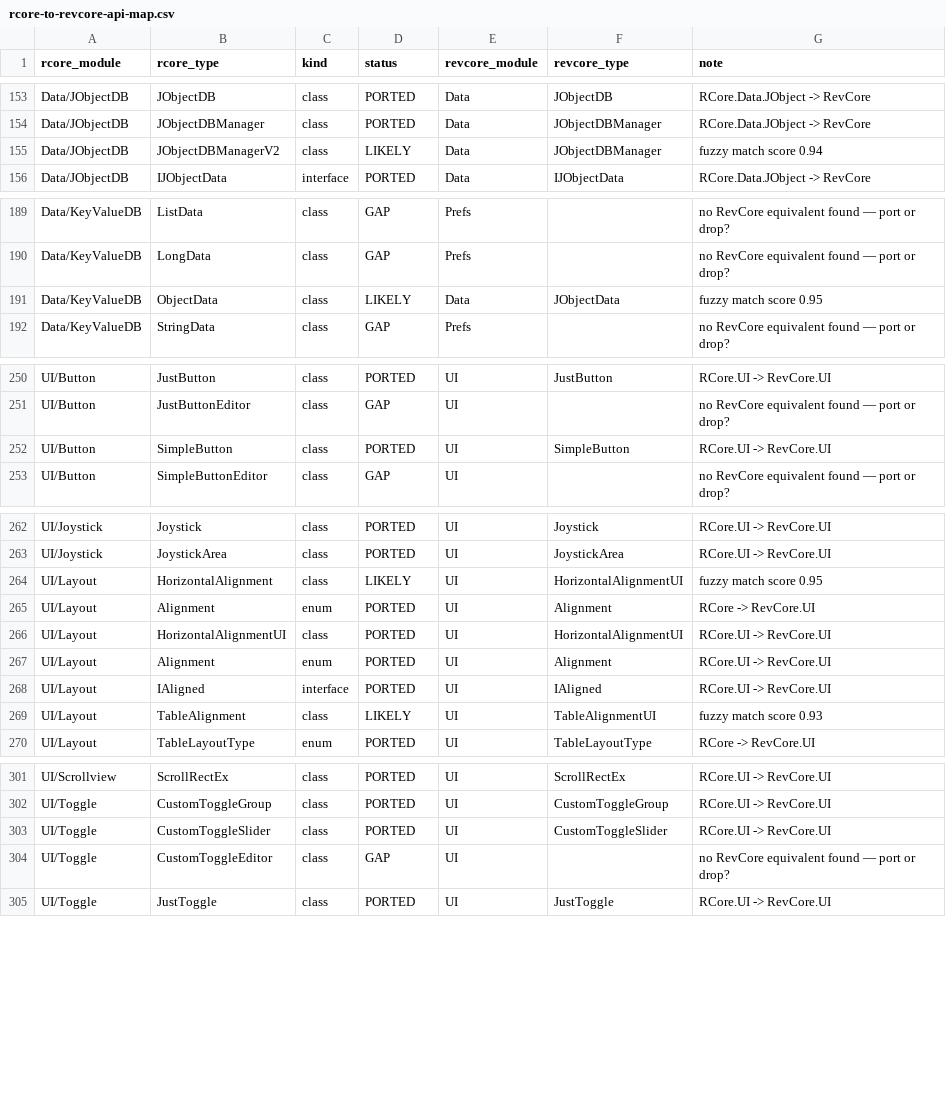
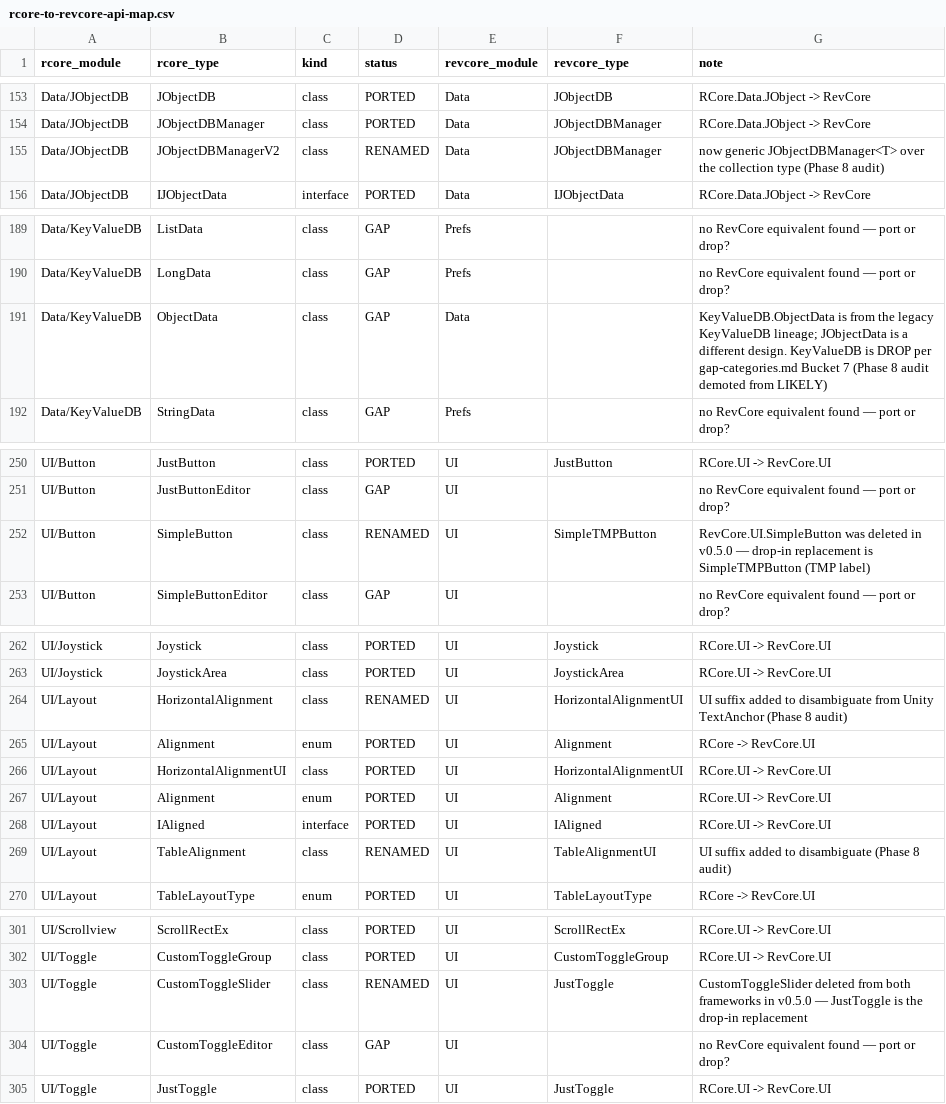
Before and after one commit to hnb-rabear/RCore, a CSV file: docs/migration/rcore-to-revcore-api-map.csv, drawn as a sheet; only a part is shown, gaps mark what is left out; the diff covers the shown part only.

Commit message:
docs(migration): Phase 8 — consumer migration plan + GAP categorisation
Three new documents under docs/migration/ form the consumer-facing
migration set:

- README.md — entry point. States the policy (RCore is still in
  production, do not migrate on a whim) and indexes the rest.

- PLAN.md — the step-by-step playbook a consumer follows once they
  have decided to migrate. Covers prerequisites, inventory step,
  module-by-module order (Foundation first, UI last), mechanical
  rename batch, GAP triage, save-file compatibility (refers to the
  Phase 7.2 decision to use JObjectModel.OnPostLoad rather than a
  versioned envelope), validation, rollback. Closes with a sketch
  of a future automated migration tool — out of scope for Phase 8.

- gap-categories.md — the 259 GAP types grouped into ~14 buckets
  with a default action (PORT / REPLACE / DROP / DEFER) per bucket
  and a rationale per group. About 140 default to DROP, ~40 to
  REPLACE, ~70 to DEFER. Zero default to PORT — the pre-1.0
  surface is feature-complete for the maintainer's intended scope;
  PORTs only happen on consumer-driven feedback.

The rcore-to-revcore-api-map (.md + .csv) is also audited:

- 16 LIKELY fuzzy-match rows resolved — 7 promoted to RENAMED
  (real RevCore target verified by grep over Assets/RevCore/),
  9 demoted to GAP (Editor drawers, mismatched type kinds, etc.).

- 2 stale PORTED rows for SimpleButton and CustomToggleSlider —
  both deleted from RevCore in v0.5.0 — re-recorded as RENAMED
  to their drop-in replacements (SimpleTMPButton, JustToggle).

Status counts move from 99 PORTED / 6 RENAMED / 16 LIKELY / 250 GAP
to 97 PORTED / 15 RENAMED / 0 LIKELY / 259 GAP.

No code changes. No script changes. Phase 8 is intentionally
documentation-only — RCore remains the production framework on
every in-flight consumer project, and any automated migration
tool can be built later from the audited CSV when consumer
demand justifies the work.

```diff
--- a/docs/migration/rcore-to-revcore-api-map.csv
+++ b/docs/migration/rcore-to-revcore-api-map.csv
@@ -154,3 +154,3 @@ Data/JObjectDB,JObjectDB,class,PORTED,Data,JObjectDB,RCore.Data.JObject -> RevCo
 Data/JObjectDB,JObjectDBManager,class,PORTED,Data,JObjectDBManager,RCore.Data.JObject -> RevCore
-Data/JObjectDB,JObjectDBManagerV2,class,LIKELY,Data,JObjectDBManager,fuzzy match score 0.94
+Data/JObjectDB,JObjectDBManagerV2,class,RENAMED,Data,JObjectDBManager,now generic JObjectDBManager<T> over the collection type (Phase 8 audit)
 Data/JObjectDB,IJObjectData,interface,PORTED,Data,IJObjectData,RCore.Data.JObject -> RevCore
@@ -190,3 +190,3 @@ Data/KeyValueDB,ListData,class,GAP,Prefs,,no RevCore equivalent found — port o
 Data/KeyValueDB,LongData,class,GAP,Prefs,,no RevCore equivalent found — port or drop?
-Data/KeyValueDB,ObjectData,class,LIKELY,Data,JObjectData,fuzzy match score 0.95
+Data/KeyValueDB,ObjectData,class,GAP,Data,,KeyValueDB.ObjectData is from the legacy KeyValueDB lineage; JObjectData is a different design. KeyValueDB is DROP per gap-categories.md Bucket 7 (Phase 8 audit demoted from LIKELY)
 Data/KeyValueDB,StringData,class,GAP,Prefs,,no RevCore equivalent found — port or drop?
@@ -251,3 +251,3 @@ UI/Button,JustButton,class,PORTED,UI,JustButton,RCore.UI -> RevCore.UI
 UI/Button,JustButtonEditor,class,GAP,UI,,no RevCore equivalent found — port or drop?
-UI/Button,SimpleButton,class,PORTED,UI,SimpleButton,RCore.UI -> RevCore.UI
+UI/Button,SimpleButton,class,RENAMED,UI,SimpleTMPButton,RevCore.UI.SimpleButton was deleted in v0.5.0 — drop-in replacement is SimpleTMPButton (TMP label)
 UI/Button,SimpleButtonEditor,class,GAP,UI,,no RevCore equivalent found — port or drop?
@@ -263,3 +263,3 @@ UI/Joystick,Joystick,class,PORTED,UI,Joystick,RCore.UI -> RevCore.UI
 UI/Joystick,JoystickArea,class,PORTED,UI,JoystickArea,RCore.UI -> RevCore.UI
-UI/Layout,HorizontalAlignment,class,LIKELY,UI,HorizontalAlignmentUI,fuzzy match score 0.95
+UI/Layout,HorizontalAlignment,class,RENAMED,UI,HorizontalAlignmentUI,UI suffix added to disambiguate from Unity TextAnchor (Phase 8 audit)
 UI/Layout,Alignment,enum,PORTED,UI,Alignment,RCore -> RevCore.UI
@@ -268,3 +268,3 @@ UI/Layout,Alignment,enum,PORTED,UI,Alignment,RCore.UI -> RevCore.UI
 UI/Layout,IAligned,interface,PORTED,UI,IAligned,RCore.UI -> RevCore.UI
-UI/Layout,TableAlignment,class,LIKELY,UI,TableAlignmentUI,fuzzy match score 0.93
+UI/Layout,TableAlignment,class,RENAMED,UI,TableAlignmentUI,UI suffix added to disambiguate (Phase 8 audit)
 UI/Layout,TableLayoutType,enum,PORTED,UI,TableLayoutType,RCore -> RevCore.UI
@@ -302,3 +302,3 @@ UI/Scrollview,ScrollRectEx,class,PORTED,UI,ScrollRectEx,RCore.UI -> RevCore.UI
 UI/Toggle,CustomToggleGroup,class,PORTED,UI,CustomToggleGroup,RCore.UI -> RevCore.UI
-UI/Toggle,CustomToggleSlider,class,PORTED,UI,CustomToggleSlider,RCore.UI -> RevCore.UI
+UI/Toggle,CustomToggleSlider,class,RENAMED,UI,JustToggle,CustomToggleSlider deleted from both frameworks in v0.5.0 — JustToggle is the drop-in replacement
 UI/Toggle,CustomToggleEditor,class,GAP,UI,,no RevCore equivalent found — port or drop?
```
Also changed, not shown: 32 edited cells elsewhere in this file, 5 other files.
